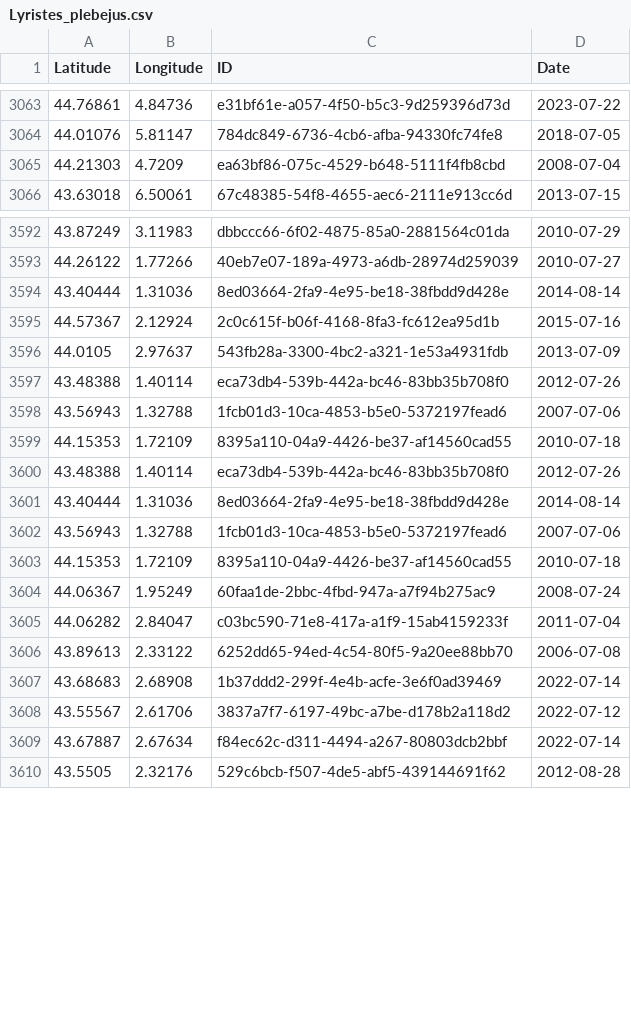
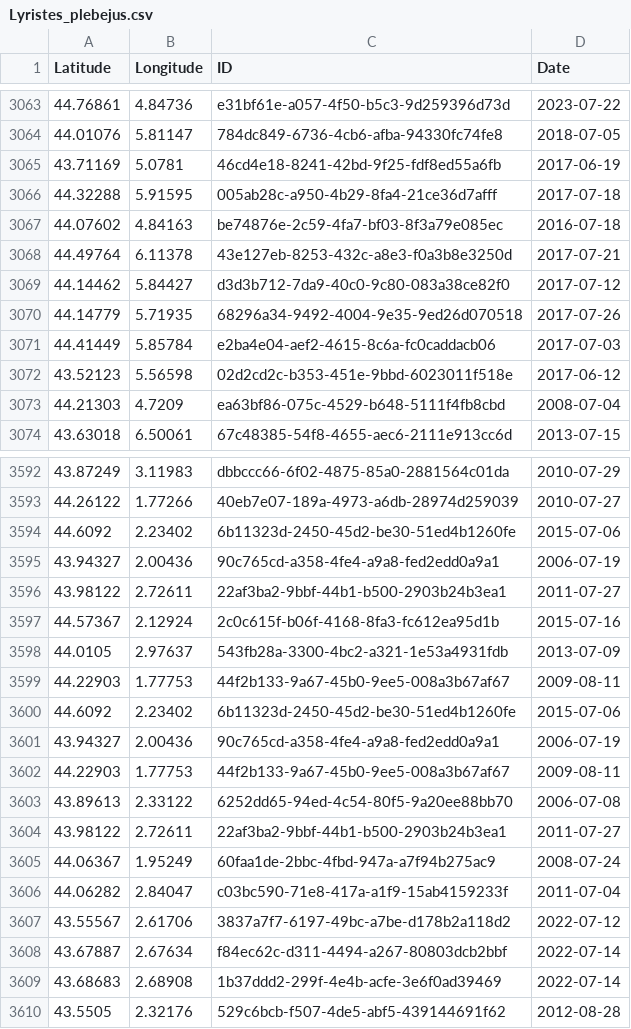
Before and after one commit to CigalesdeFrance/CARTES, a CSV file: BDD/INPN/Lyristes_plebejus.csv, drawn as a sheet; only a part is shown, gaps mark what is left out; the diff covers the shown part only.

```diff
--- a/BDD/INPN/Lyristes_plebejus.csv
+++ b/BDD/INPN/Lyristes_plebejus.csv
@@ -3064,2 +3064,10 @@ Latitude,Longitude,ID,Date
 44.01076,5.81147,784dc849-6736-4cb6-afba-94330fc74fe8,2018-07-05
+43.71169,5.0781,46cd4e18-8241-42bd-9f25-fdf8ed55a6fb,2017-06-19
+44.32288,5.91595,005ab28c-a950-4b29-8fa4-21ce36d7afff,2017-07-18
+44.07602,4.84163,be74876e-2c59-4fa7-bf03-8f3a79e085ec,2016-07-18
+44.49764,6.11378,43e127eb-8253-432c-a8e3-f0a3b8e3250d,2017-07-21
+44.14462,5.84427,d3d3b712-7da9-40c0-9c80-083a38ce82f0,2017-07-12
+44.14779,5.71935,68296a34-9492-4004-9e35-9ed26d070518,2017-07-26
+44.41449,5.85784,e2ba4e04-aef2-4615-8c6a-fc0caddacb06,2017-07-03
+43.52123,5.56598,02d2cd2c-b353-451e-9bbd-6023011f518e,2017-06-12
 44.21303,4.7209,ea63bf86-075c-4529-b648-5111f4fb8cbd,2008-07-04
@@ -3593,18 +3593,18 @@ Latitude,Longitude,ID,Date
 44.26122,1.77266,40eb7e07-189a-4973-a6db-28974d259039,2010-07-27
-43.40444,1.31036,8ed03664-2fa9-4e95-be18-38fbdd9d428e,2014-08-14
+44.6092,2.23402,6b11323d-2450-45d2-be30-51ed4b1260fe,2015-07-06
+43.94327,2.00436,90c765cd-a358-4fe4-a9a8-fed2edd0a9a1,2006-07-19
+43.98122,2.72611,22af3ba2-9bbf-44b1-b500-2903b24b3ea1,2011-07-27
 44.57367,2.12924,2c0c615f-b06f-4168-8fa3-fc612ea95d1b,2015-07-16
 44.0105,2.97637,543fb28a-3300-4bc2-a321-1e53a4931fdb,2013-07-09
-43.48388,1.40114,eca73db4-539b-442a-bc46-83bb35b708f0,2012-07-26
-43.56943,1.32788,1fcb01d3-10ca-4853-b5e0-5372197fead6,2007-07-06
-44.15353,1.72109,8395a110-04a9-4426-be37-af14560cad55,2010-07-18
-43.48388,1.40114,eca73db4-539b-442a-bc46-83bb35b708f0,2012-07-26
-43.40444,1.31036,8ed03664-2fa9-4e95-be18-38fbdd9d428e,2014-08-14
-43.56943,1.32788,1fcb01d3-10ca-4853-b5e0-5372197fead6,2007-07-06
-44.15353,1.72109,8395a110-04a9-4426-be37-af14560cad55,2010-07-18
+44.22903,1.77753,44f2b133-9a67-45b0-9ee5-008a3b67af67,2009-08-11
+44.6092,2.23402,6b11323d-2450-45d2-be30-51ed4b1260fe,2015-07-06
+43.94327,2.00436,90c765cd-a358-4fe4-a9a8-fed2edd0a9a1,2006-07-19
+44.22903,1.77753,44f2b133-9a67-45b0-9ee5-008a3b67af67,2009-08-11
+43.89613,2.33122,6252dd65-94ed-4c54-80f5-9a20ee88bb70,2006-07-08
+43.98122,2.72611,22af3ba2-9bbf-44b1-b500-2903b24b3ea1,2011-07-27
 44.06367,1.95249,60faa1de-2bbc-4fbd-947a-a7f94b275ac9,2008-07-24
 44.06282,2.84047,c03bc590-71e8-417a-a1f9-15ab4159233f,2011-07-04
-43.89613,2.33122,6252dd65-94ed-4c54-80f5-9a20ee88bb70,2006-07-08
-43.68683,2.68908,1b37ddd2-299f-4e4b-acfe-3e6f0ad39469,2022-07-14
 43.55567,2.61706,3837a7f7-6197-49bc-a7be-d178b2a118d2,2022-07-12
 43.67887,2.67634,f84ec62c-d311-4494-a267-80803dcb2bbf,2022-07-14
+43.68683,2.68908,1b37ddd2-299f-4e4b-acfe-3e6f0ad39469,2022-07-14
 43.5505,2.32176,529c6bcb-f507-4de5-abf5-439144691f62,2012-08-28
```
Also changed, not shown: 68 moved rows elsewhere in this file, BDD/INATURALIST/Lyristes_plebejus.csv, BDD/INPN/Cicada_orni.csv, 10 other files.
